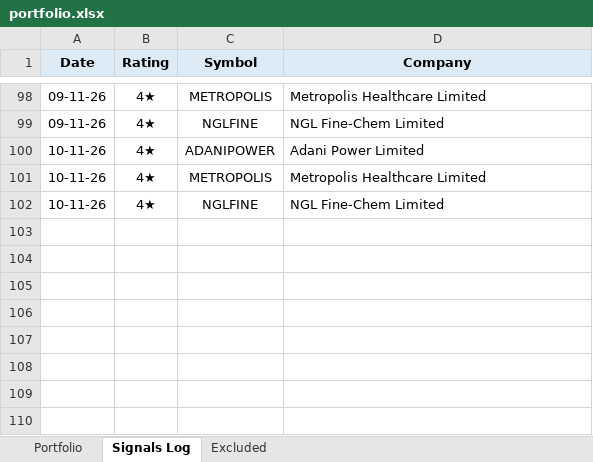
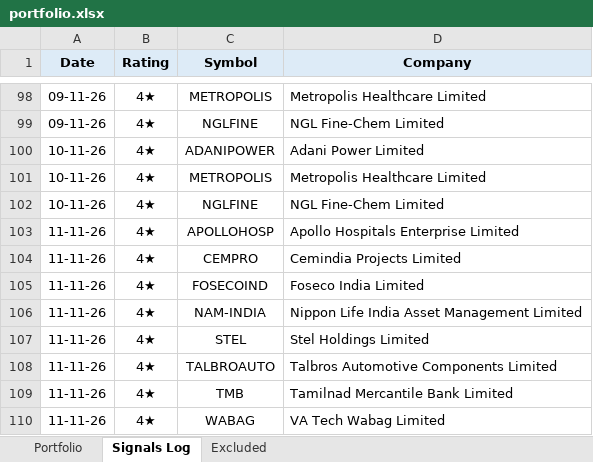
Before and after one commit to learningblueoceancapital-png/nse-deals-monitor, an Excel workbook: portfolio.xlsx, sheet Signals Log, drawn as a sheet; only a part is shown, gaps mark what is left out; values as stored, in another font and other column widths than the file's, no borders; the diff names each change by its address in the sheet, - before the commit and + after, or states it on an @@ line.

```diff
--- a/portfolio.xlsx (sheet Signals Log)
+++ b/portfolio.xlsx (sheet Signals Log)
+row 103: 11-11-26 | 4★ | APOLLOHOSP | Apollo Hospitals Enterprise Limited
+row 104: 11-11-26 | 4★ | CEMPRO | Cemindia Projects Limited
+row 105: 11-11-26 | 4★ | FOSECOIND | Foseco India Limited
+row 106: 11-11-26 | 4★ | NAM-INDIA | Nippon Life India Asset Management Limited
+row 107: 11-11-26 | 4★ | STEL | Stel Holdings Limited
+row 108: 11-11-26 | 4★ | TALBROAUTO | Talbros Automotive Components Limited
+row 109: 11-11-26 | 4★ | TMB | Tamilnad Mercantile Bank Limited
+row 110: 11-11-26 | 4★ | WABAG | VA Tech Wabag Limited
```
Also changed, not shown: sheet Portfolio, formulas that keep their value, 2 other files.
